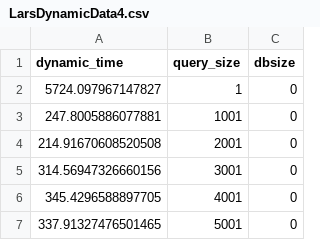
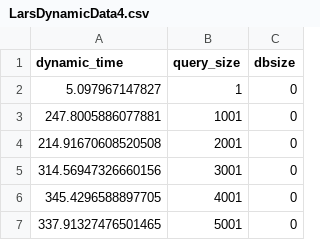
Before and after one commit to AAU-Dat/P6-good-description-for-graphs, a CSV file: results/LarsDynamicData4.csv, drawn as a sheet; only a part is shown.

```diff
--- a/results/LarsDynamicData4.csv
+++ b/results/LarsDynamicData4.csv
@@ -1,3 +1,3 @@
 dynamic_time,query_size,dbsize
-5724.097967147827,1,0
+5.097967147827,1,0
 247.8005886077881,1001,0
```
Also changed, not shown: results/LarsDynamicData10.csv, results/LarsDynamicData2.csv, 6 other files.
